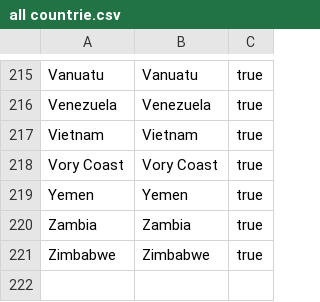
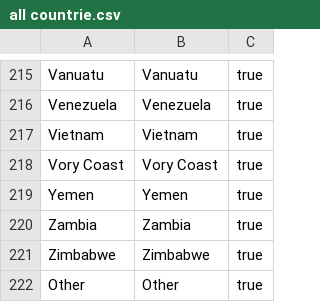
Before and after one commit to ChandimaGalahitiyawa/All-Countries-CSV-File, a CSV file: all countrie.csv, drawn as a sheet; only a part is shown, gaps mark what is left out; the diff names each change by its address in the sheet, - before the commit and + after, or states it on an @@ line.

Commit message:
Update all countrie

```diff
--- a/all countrie.csv
+++ b/all countrie.csv
+row 222: Other | Other | true
```
